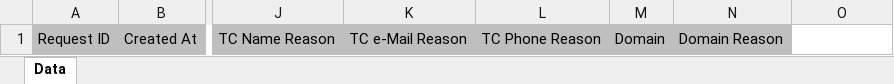
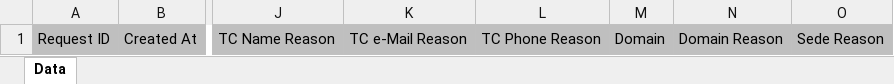
Before and after one commit to TelefonicaTC2Tech/yssb-devi-reports, an Excel workbook: reports/inquiring_requests/templates/xlsx/template.xlsx, sheet Data, drawn as a sheet; only a part is shown, gaps mark what is left out; values as stored, in another font and other column widths than the file's, no borders; the diff names each change by its address in the sheet, - before the commit and + after, or states it on an @@ line.

Commit message:
fix: add sede reason column to inquiring report (#5)

```diff
--- a/reports/inquiring_requests/templates/xlsx/template.xlsx (sheet Data)
+++ b/reports/inquiring_requests/templates/xlsx/template.xlsx (sheet Data)
-O1: (empty)
+O1: Sede Reason
-O1 fill: none
+O1 fill: #BFBFBF
```
Also changed, not shown: 1 other file.
